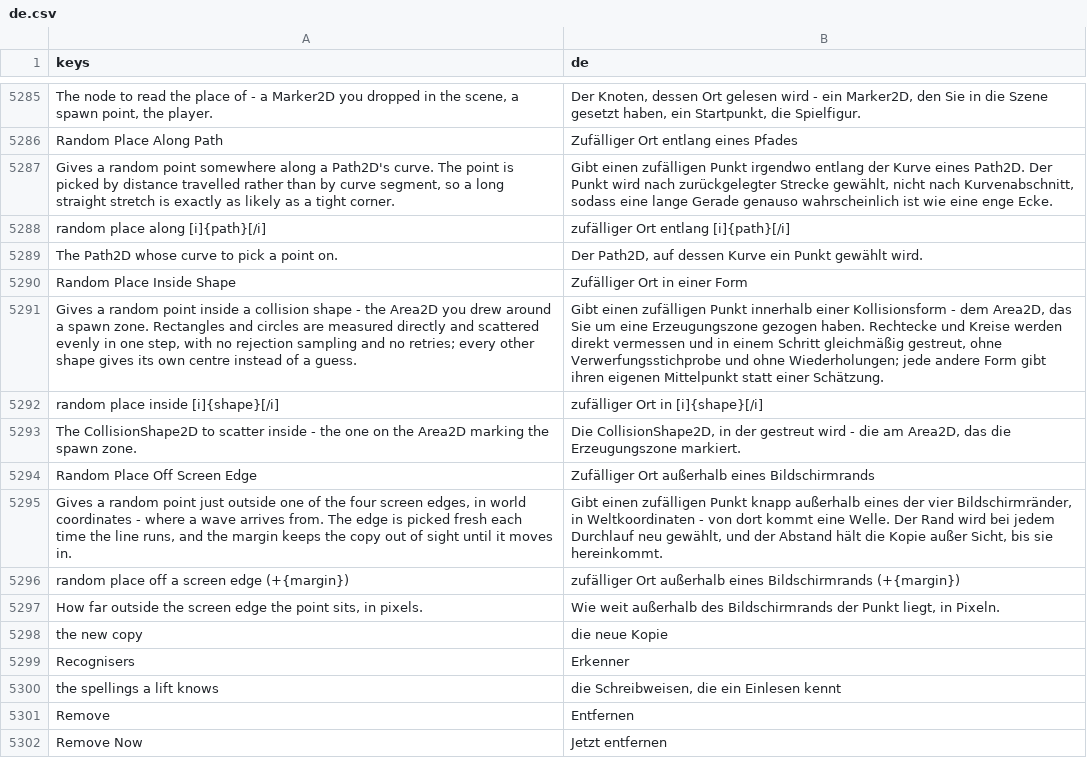
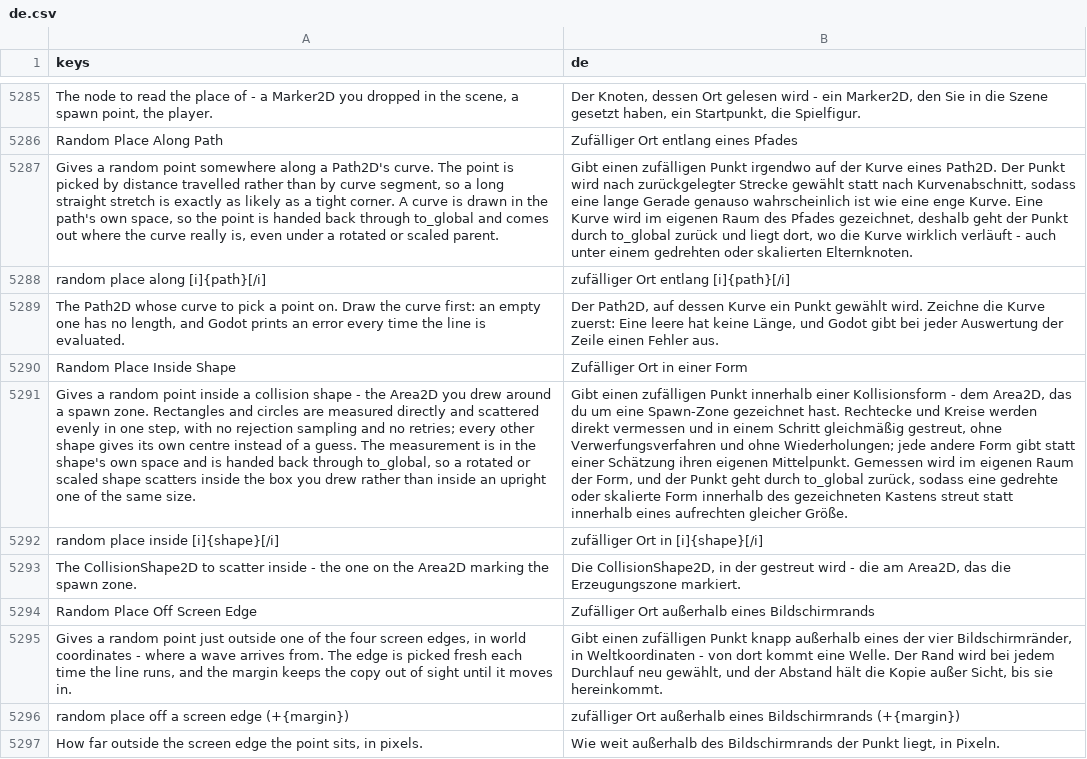
Before and after one commit to SalmanShhh/Godot-EventSheet-Visual-Scripting, a CSV file: addons/eventsheet/translations/de.csv, drawn as a sheet; only a part is shown, gaps mark what is left out; the shorter side is filled out with more unchanged rows; removed rows and columns are numbered as before the commit, all else as after; the diff names each change by its address in the sheet, - before the commit and + after, or states it on an @@ line.

```diff
--- a/addons/eventsheet/translations/de.csv
+++ b/addons/eventsheet/translations/de.csv
-A5287 (keys): …tight corner.
+A5287 (keys): …tight corner. A curve is drawn in the path's own space, so the point is handed back through to_global and comes out where the curve really is, even under a rotated or scaled parent.
-B5287 (de): …Punkt irgendwo entlang der Kurve eines Path2D. Der Punkt wird nach zurückgelegter Strecke gewählt, nicht nach Kurvenabschnitt, sodass eine lange Gerade genauso wahrscheinlich ist wie eine enge Ecke.
+B5287 (de): …Punkt irgendwo auf der Kurve eines Path2D. Der Punkt wird nach zurückgelegter Strecke gewählt statt nach Kurvenabschnitt, sodass eine lange Gerade genauso wahrscheinlich ist wie eine enge Kurve. Eine Kurve wird im eigenen Raum des Pfades gezeichnet, deshalb geht der Punkt durch to_global zurück und liegt dort, wo die Kurve wirklich verläuft - auch unter einem gedrehten oder skalierten Elternknoten.
-row 5289: The Path2D whose curve to pick a point on. | Der Path2D, auf dessen Kurve ein Punkt gewählt wird.
+row 5289: The Path2D whose curve to pick a point on. Draw the curve first: an empty one has no length, and Godot prints an error every time the line is evaluated. | Der Path2D, auf dessen Kurve ein Punkt gewählt wird. Zeichne die Kurve zuerst: Eine leere hat keine Länge, und Godot gibt bei jeder Auswertung der Zeile einen Fehler aus.
-A5291 (keys): …a guess.
+A5291 (keys): …a guess. The measurement is in the shape's own space and is handed back through to_global, so a rotated or scaled shape scatters inside the box you drew rather than inside an upright one of the same size.
-B5291 (de): …Area2D, das Sie um eine Erzeugungszone gezogen haben. Rechtecke und Kreise werden direkt vermessen und in einem Schritt gleichmäßig gestreut, ohne Verwerfungsstichprobe und ohne Wiederholungen; jede andere Form gibt ihren eigenen Mittelpunkt statt einer Schätzung.
+B5291 (de): …Area2D, das du um eine Spawn-Zone gezeichnet hast. Rechtecke und Kreise werden direkt vermessen und in einem Schritt gleichmäßig gestreut, ohne Verwerfungsverfahren und ohne Wiederholungen; jede andere Form gibt statt einer Schätzung ihren eigenen Mittelpunkt. Gemessen wird im eigenen Raum der Form, und der Punkt geht durch to_global zurück, sodass eine gedrehte oder skalierte Form innerhalb des gezeichneten Kastens streut statt innerhalb eines aufrechten gleicher Größe.
```
Also changed, not shown: addons/eventsheet/translations/fr.csv, addons/eventsheet/translations/ja.csv, 10 other files.
